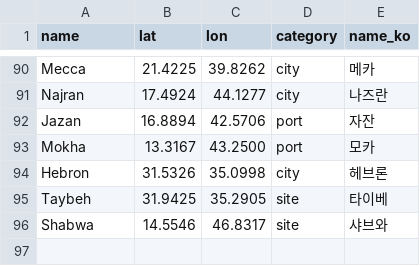
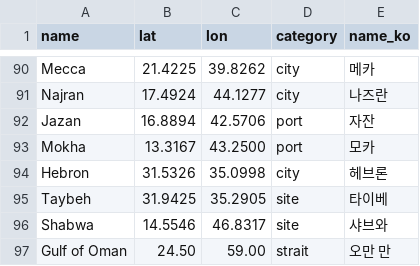
Before and after one commit to willsheo/middle-east-news, a CSV file: data/places.csv, drawn as a sheet; only a part is shown, gaps mark what is left out.

```diff
--- a/data/places.csv
+++ b/data/places.csv
@@ -96 +96,2 @@ Taybeh,31.9425,35.2905,site,타이베
 Shabwa,14.5546,46.8317,site,샤브와
+Gulf of Oman,24.50,59.00,strait,오만 만
```
Also changed, not shown: data/events.csv, data/observations.csv, 12 other files.
